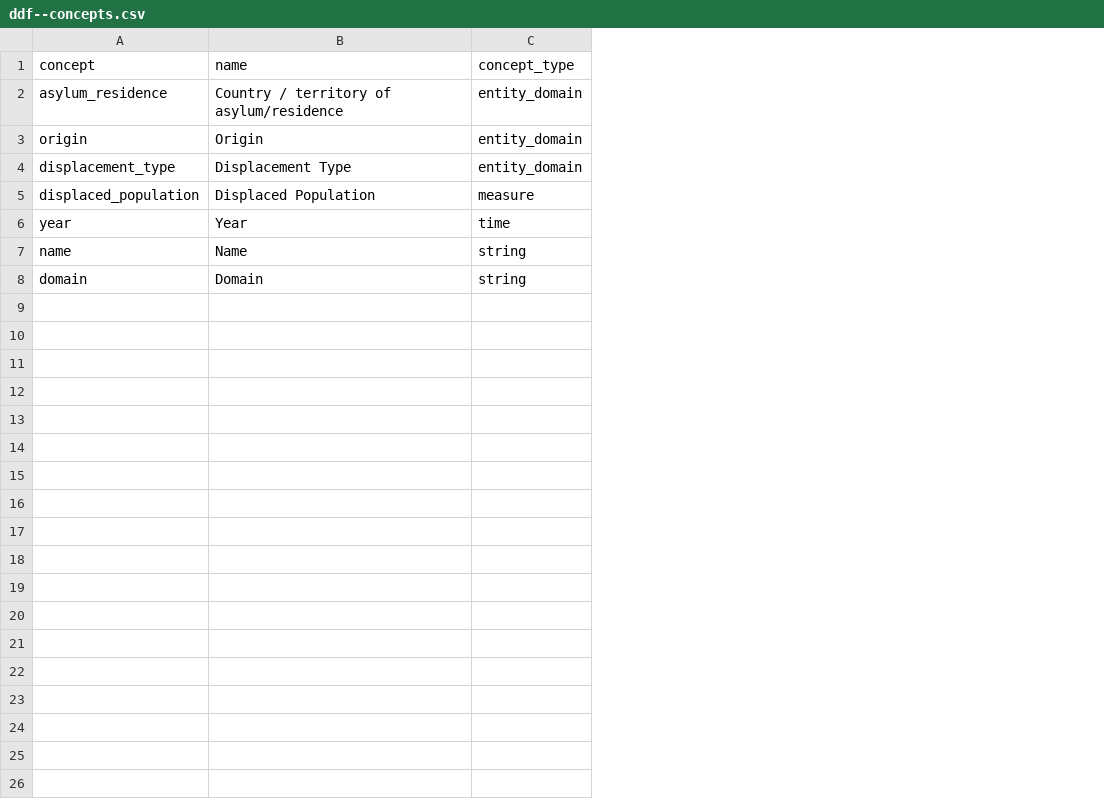
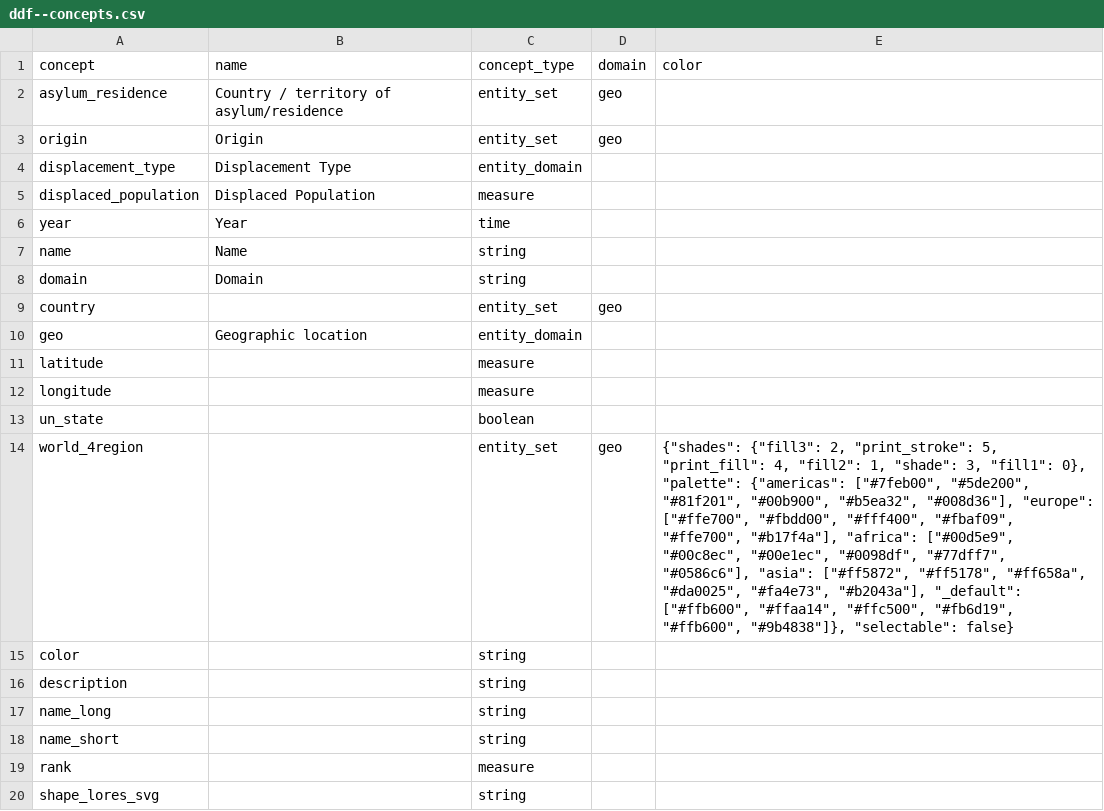
Before and after one commit to open-numbers/ddf--unhcr--population_statistics, a CSV file: ddf--concepts.csv, drawn as a sheet; the diff names each change by its address in the sheet, - before the commit and + after, or states it on an @@ line.

Commit message:
dataset quickly hacked together, numbers need to be checked. validation breaks

```diff
--- a/ddf--concepts.csv
+++ b/ddf--concepts.csv
+column D (domain), rows 2-3: geo | geo
+column E (color), empty
-C2:C3 (concept_type): entity_domain
+C2:C3 (concept_type): entity_set
+row 9: country |  | entity_set | geo
+row 10: geo | Geographic location | entity_domain
+row 11: latitude |  | measure
+row 12: longitude |  | measure
+row 13: un_state |  | boolean
+row 14: world_4region |  | entity_set | geo | {"shades": {"fill3": 2, "print_stroke": 5, "print_fill": 4, "fill2": 1, "shade": 3, "fill1": 0}, "palette": {"americas": ["#7feb00", "#5de200", "#81f201", "#00b900", "#b5ea32", "#008d36"], "europe": ["#ffe700", "#fbdd00", "#fff400", "#fbaf09", "#ffe700", "#b17f4a"], "africa": ["#00d5e9", "#00c8ec", "#00e1ec", "#0098df", "#77dff7", "#0586c6"], "asia": ["#ff5872", "#ff5178", "#ff658a", "#da0025", "#fa4e73", "#b2043a"], "_default": ["#ffb600", "#ffaa14", "#ffc500", "#fb6d19", "#ffb600", "#9b4838"]}, "selectable": false}
+row 15: color |  | string
+row 16: description |  | string
+row 17: name_long |  | string
+row 18: name_short |  | string
+row 19: rank |  | measure
+row 20: shape_lores_svg |  | string
```
Also changed, not shown: 22 other files.
